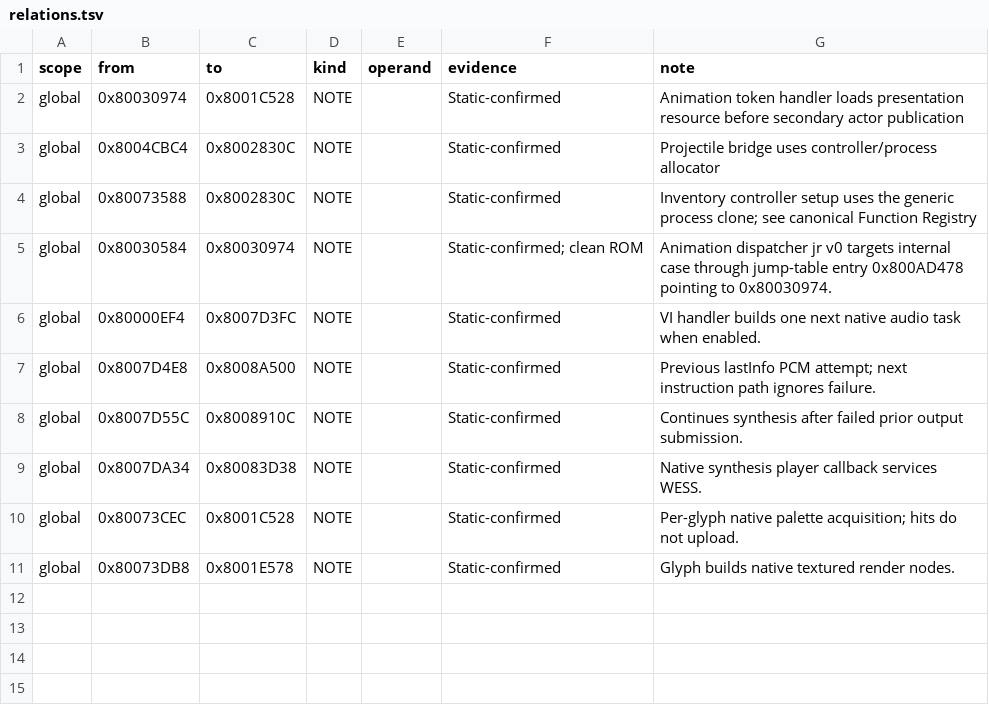
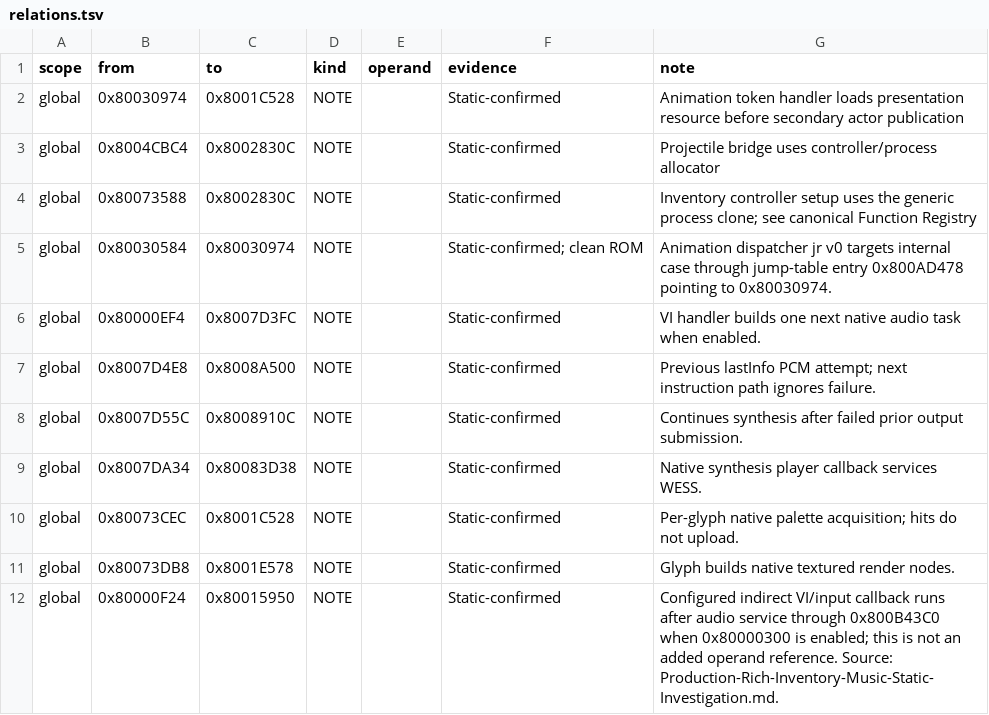
Before and after one commit to smeagol44/MKMSZ-Ghidra, a TSV file: analysis/relations.tsv, drawn as a sheet.

```diff
--- a/analysis/relations.tsv
+++ b/analysis/relations.tsv
@@ -11 +11,2 @@ global	0x80073CEC	0x8001C528	NOTE		Static-confirmed	Per-glyph native palette acq
 global	0x80073DB8	0x8001E578	NOTE		Static-confirmed	Glyph builds native textured render nodes.
+global	0x80000F24	0x80015950	NOTE		Static-confirmed	Configured indirect VI/input callback runs after audio service through 0x800B43C0 when 0x80000300 is enabled; this is not an added operand reference. Source: Production-Rich-Inventory-Music-Static-Investigation.md.
```
Also changed, not shown: analysis/bookmarks.tsv, analysis/comments.tsv, 2 other files.
